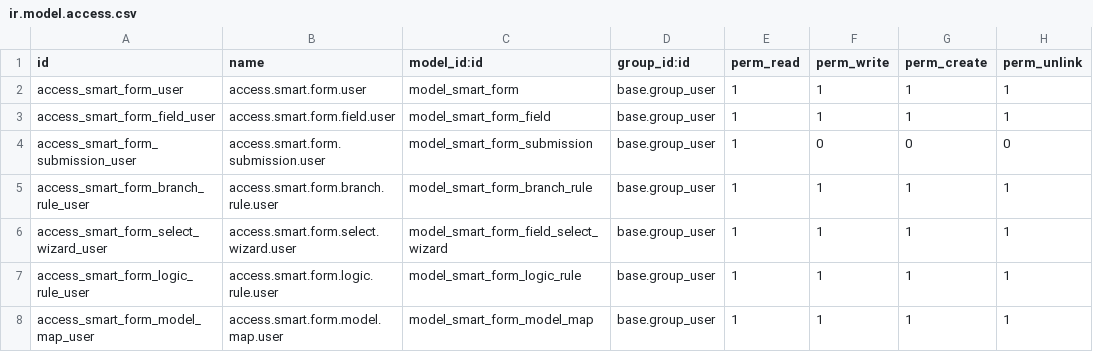
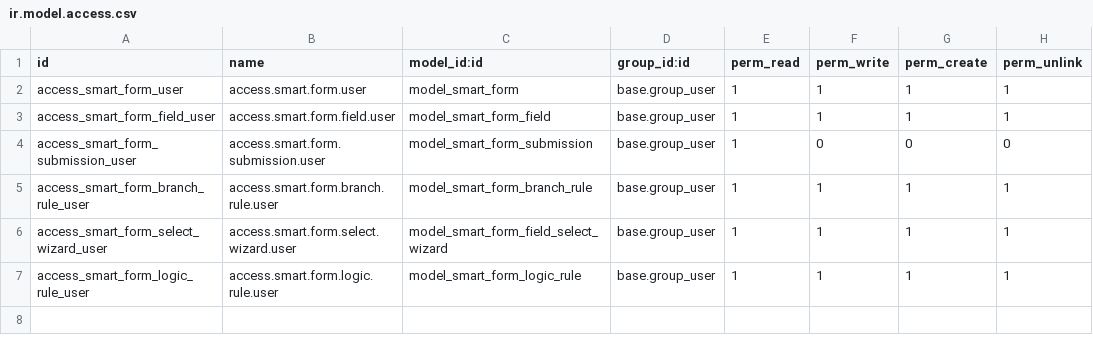
Before and after one commit to Admin-verinsure/Verinsure-Odoo18-Master, a CSV file: addons/smart_form_builder/security/ir.model.access.csv, drawn as a sheet.

```diff
--- a/addons/smart_form_builder/security/ir.model.access.csv
+++ b/addons/smart_form_builder/security/ir.model.access.csv
@@ -7,2 +7 @@ access_smart_form_select_wizard_user,access.smart.form.select.wizard.user,model_
 access_smart_form_logic_rule_user,access.smart.form.logic.rule.user,model_smart_form_logic_rule,base.group_user,1,1,1,1
-access_smart_form_model_map_user,access.smart.form.model.map.user,model_smart_form_model_map,base.group_user,1,1,1,1
```
Also changed, not shown: 6 other files.
